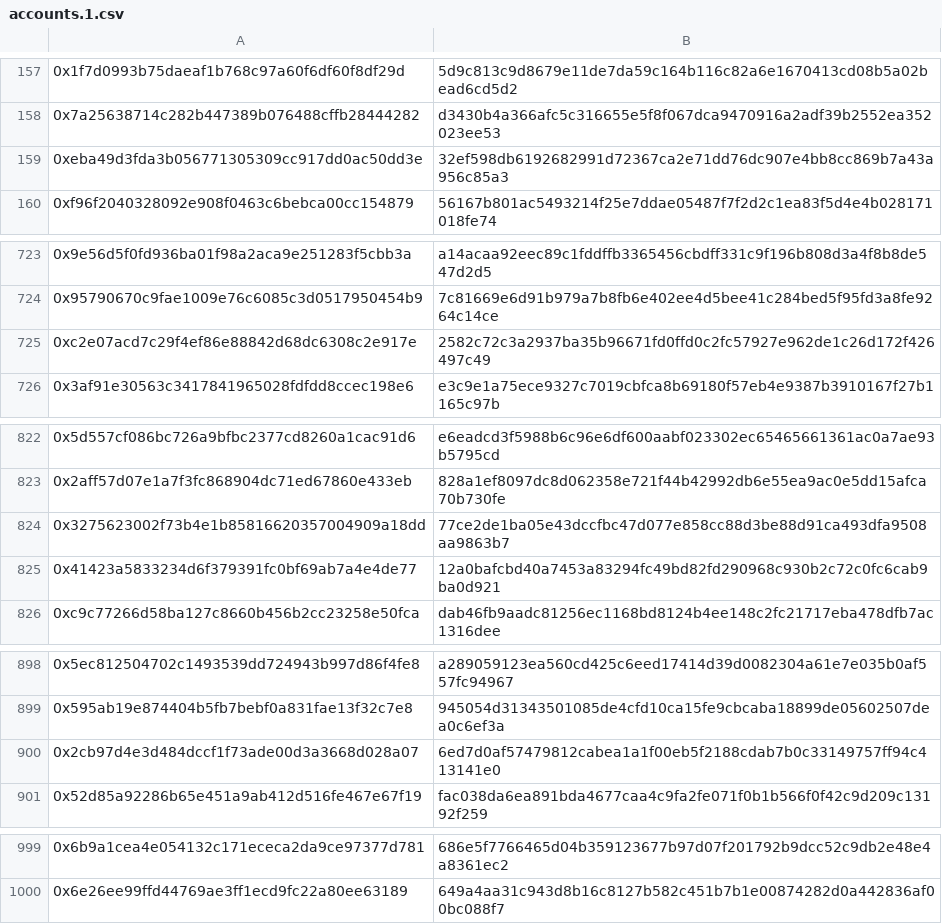
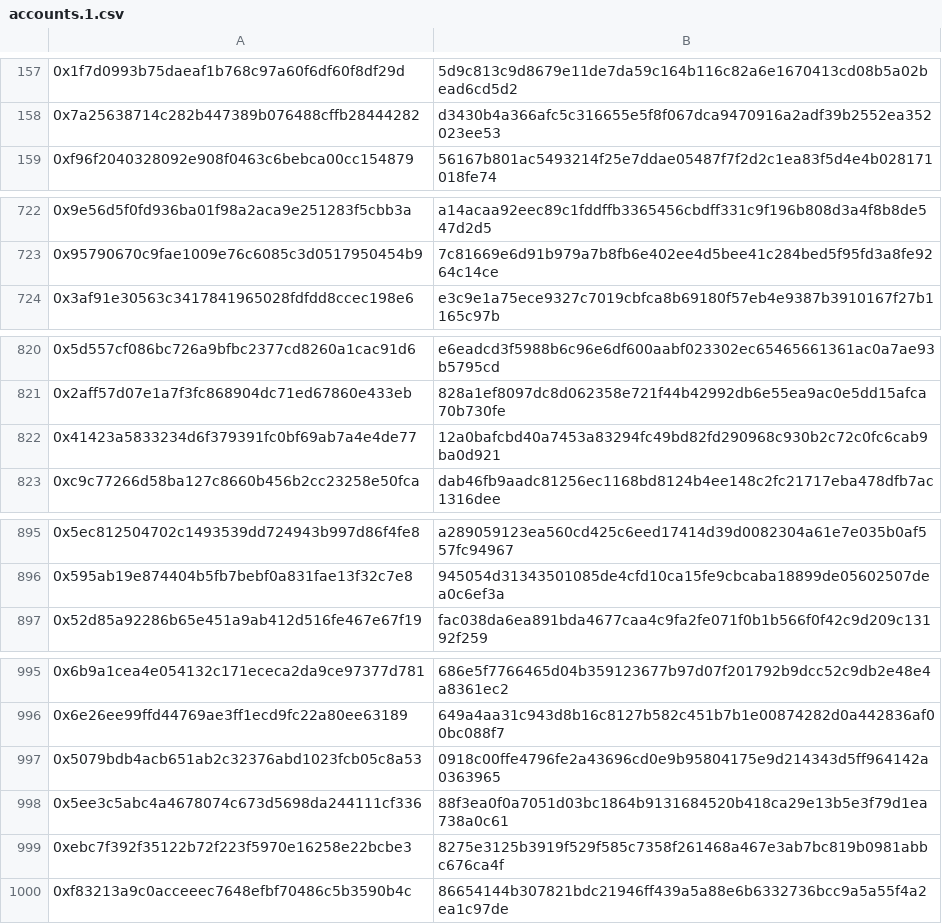
Before and after one commit to CyberMiles/testnet, a CSV file: travis/scripts/stress/data/accounts.1.csv, drawn as a sheet; only a part is shown, gaps mark what is left out; removed rows and columns are numbered as before the commit, all else as after; the diff names each change by its address in the sheet, - before the commit and + after, or states it on an @@ line.

Commit message:
stress test

```diff
--- a/travis/scripts/stress/data/accounts.1.csv
+++ b/travis/scripts/stress/data/accounts.1.csv
-row 159: 0xeba49d3fda3b056771305309cc917dd0ac50dd3e | 32ef598db6192682991d72367ca2e71dd76dc907e4bb8cc869b7a43a956c85a3
-row 725: 0xc2e07acd7c29f4ef86e88842d68dc6308c2e917e | 2582c72c3a2937ba35b96671fd0ffd0c2fc57927e962de1c26d172f426497c49
-row 824: 0x3275623002f73b4e1b85816620357004909a18dd | 77ce2de1ba05e43dccfbc47d077e858cc88d3be88d91ca493dfa9508aa9863b7
-row 900: 0x2cb97d4e3d484dccf1f73ade00d3a3668d028a07 | 6ed7d0af57479812cabea1a1f00eb5f2188cdab7b0c33149757ff94c413141e0
+row 997: 0x5079bdb4acb651ab2c32376abd1023fcb05c8a53 | 0918c00ffe4796fe2a43696cd0e9b95804175e9d214343d5ff964142a0363965
+row 998: 0x5ee3c5abc4a4678074c673d5698da244111cf336 | 88f3ea0f0a7051d03bc1864b9131684520b418ca29e13b5e3f79d1ea738a0c61
+row 999: 0xebc7f392f35122b72f223f5970e16258e22bcbe3 | 8275e3125b3919f529f585c7358f261468a467e3ab7bc819b0981abbc676ca4f
+row 1000: 0xf83213a9c0acceeec7648efbf70486c5b3590b4c | 86654144b307821bdc21946ff439a5a88e6b6332736bcc9a5a55f4a2ea1c97de
```
Also changed, not shown: 11 other files.
